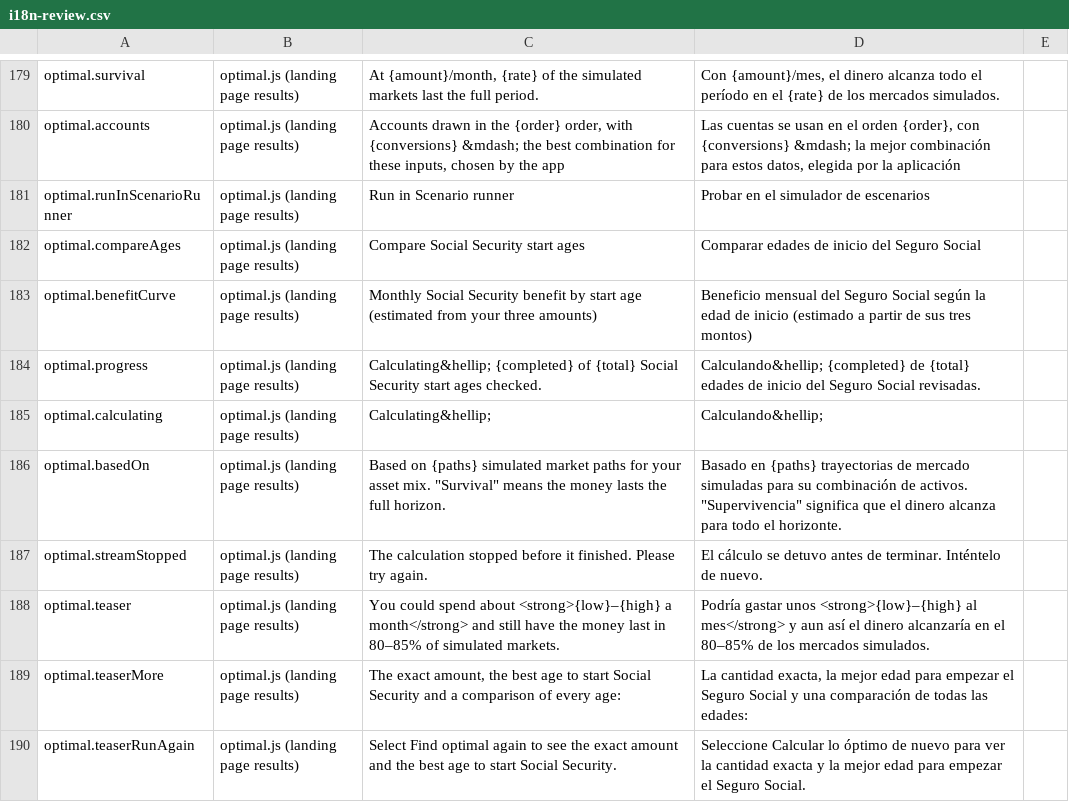
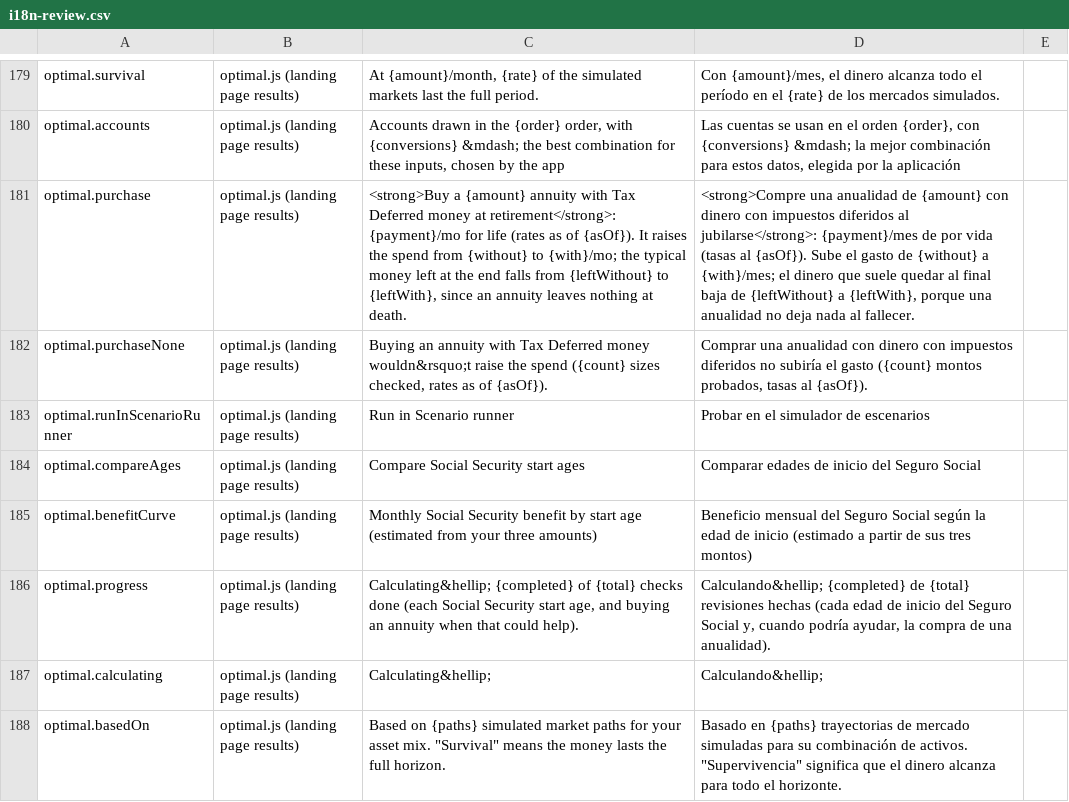
Before and after one commit to esscott1/MonteCarlo, a CSV file: docs/i18n-review.csv, drawn as a sheet; only a part is shown, gaps mark what is left out; the shorter side is filled out with more unchanged rows; addresses are those after the commit; the diff names each change by its address in the sheet, - before the commit and + after, or states it on an @@ line.

```diff
--- a/docs/i18n-review.csv
+++ b/docs/i18n-review.csv
+row 181: optimal.purchase | optimal.js (landing page results) | <strong>Buy a {amount} annuity with Tax Deferred money at retirement</strong>: {payment}/mo for life (rates as of {asOf}). It raises the spend from {without} to {with}/mo; the typical money left at the end falls from {leftWithout} to {leftWith}, since an annuity leaves nothing at death. | <strong>Compre una anualidad de {amount} con dinero con impuestos diferidos al jubilarse</strong>: {payment}/mes de por vida (tasas al {asOf}). Sube el gasto de {without} a {with}/mes; el dinero que suele quedar al final baja de {leftWithout} a {leftWith}, porque una anualidad no deja nada al fallecer.
+row 182: optimal.purchaseNone | optimal.js (landing page results) | Buying an annuity with Tax Deferred money wouldn&rsquo;t raise the spend ({count} sizes checked, rates as of {asOf}). | Comprar una anualidad con dinero con impuestos diferidos no subiría el gasto ({count} montos probados, tasas al {asOf}).
-C186: …of {total} Social Security start ages checked.
+C186: …of {total} checks done (each Social Security start age, and buying an annuity when that could help).
-D186: …de {total} edades de inicio del Seguro Social revisadas.
+D186: …de {total} revisiones hechas (cada edad de inicio del Seguro Social y, cuando podría ayudar, la compra de una anualidad).
```
Also changed, not shown: 20 other files.
